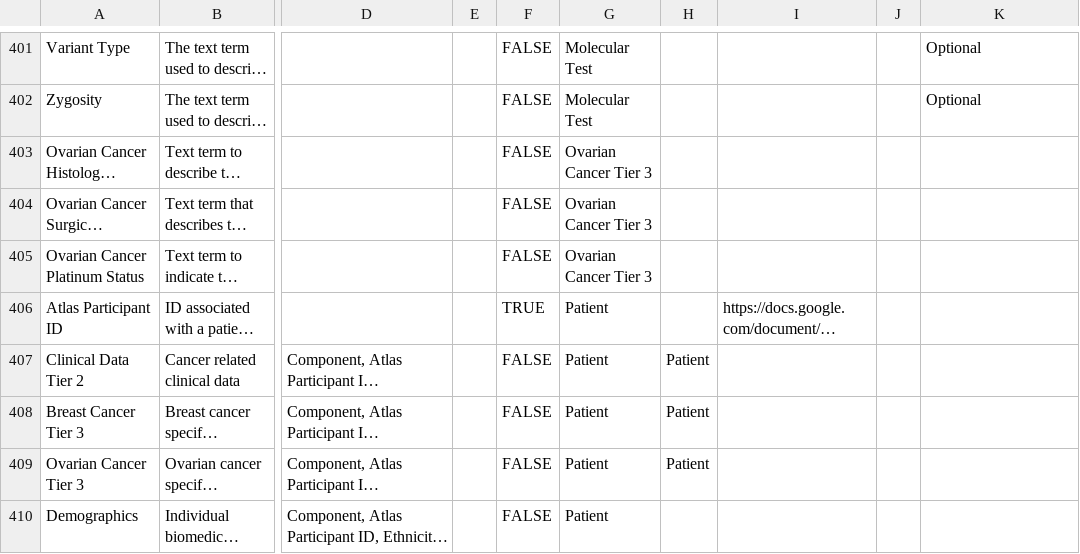
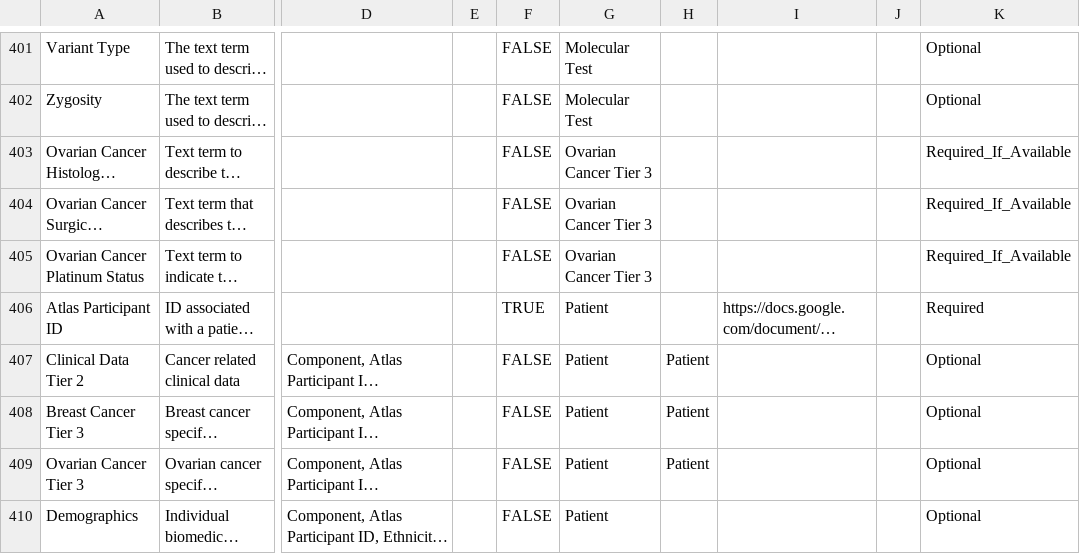
Before and after one commit to gf-dcc/data-model, a CSV file: GF.csv, drawn as a sheet; only a part is shown, gaps mark what is left out; long unchanged cells end in …; the diff covers the shown part only; the diff names each change by its address in the sheet, - before the commit and + after, or states it on an @@ line.

Commit message:
Update core patient defs

```diff
--- a/GF.csv
+++ b/GF.csv
-K403:K405: (empty)
+K403:K405: Required_If_Available
-K406: (empty)
+K406: Required
-K407:K410: (empty)
+K407:K410: Optional
```
Also changed, not shown: 25 edited cells elsewhere in this file.
